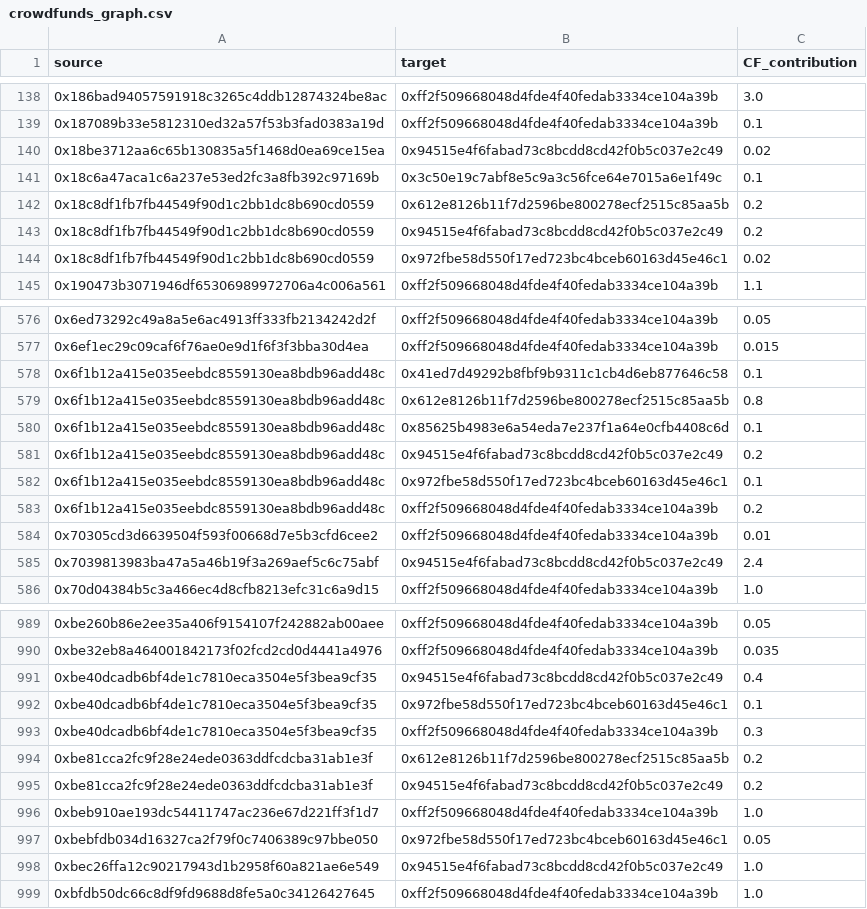
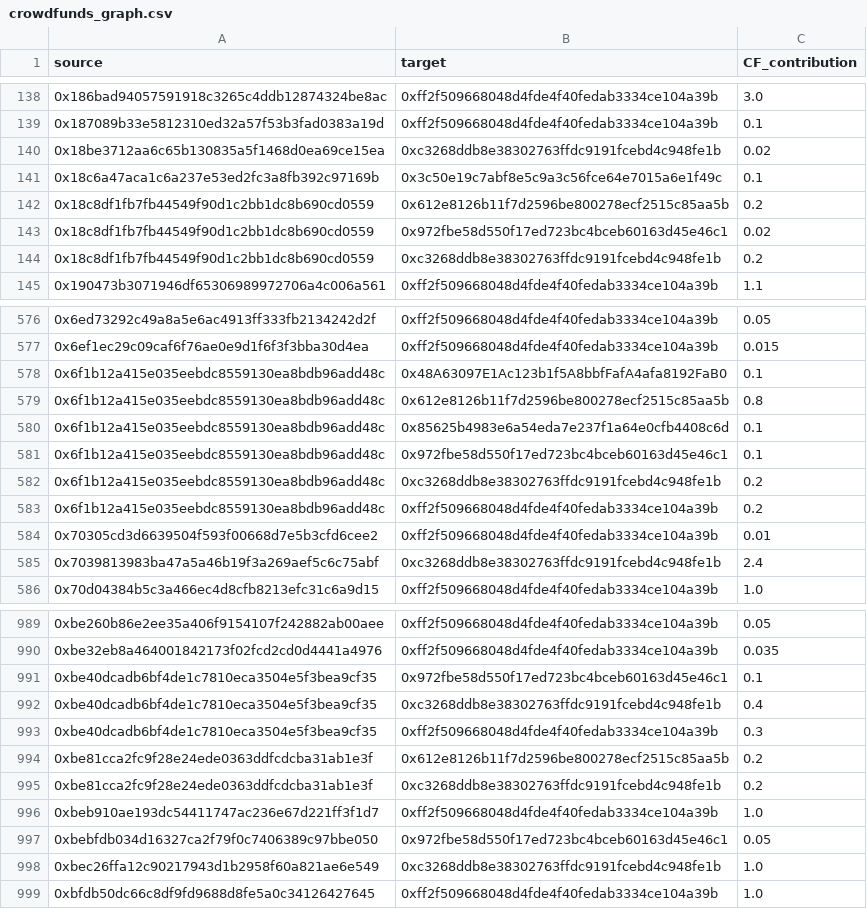
Before and after one commit to andrewhong5297/mirror_social_drop, a CSV file: main_datasets/crowdfunds_graph.csv, drawn as a sheet; only a part is shown, gaps mark what is left out; the diff covers the shown part only.

```diff
--- a/main_datasets/crowdfunds_graph.csv
+++ b/main_datasets/crowdfunds_graph.csv
@@ -139,7 +139,7 @@ source,target,CF_contribution
 0x187089b33e5812310ed32a57f53b3fad0383a19d,0xff2f509668048d4fde4f40fedab3334ce104a39b,0.1
-0x18be3712aa6c65b130835a5f1468d0ea69ce15ea,0x94515e4f6fabad73c8bcdd8cd42f0b5c037e2c49,0.02
+0x18be3712aa6c65b130835a5f1468d0ea69ce15ea,0xc3268ddb8e38302763ffdc9191fcebd4c948fe1b,0.02
 0x18c6a47aca1c6a237e53ed2fc3a8fb392c97169b,0x3c50e19c7abf8e5c9a3c56fce64e7015a6e1f49c,0.1
 0x18c8df1fb7fb44549f90d1c2bb1dc8b690cd0559,0x612e8126b11f7d2596be800278ecf2515c85aa5b,0.2
-0x18c8df1fb7fb44549f90d1c2bb1dc8b690cd0559,0x94515e4f6fabad73c8bcdd8cd42f0b5c037e2c49,0.2
 0x18c8df1fb7fb44549f90d1c2bb1dc8b690cd0559,0x972fbe58d550f17ed723bc4bceb60163d45e46c1,0.02
+0x18c8df1fb7fb44549f90d1c2bb1dc8b690cd0559,0xc3268ddb8e38302763ffdc9191fcebd4c948fe1b,0.2
 0x190473b3071946df65306989972706a4c006a561,0xff2f509668048d4fde4f40fedab3334ce104a39b,1.1
@@ -577,10 +577,10 @@ source,target,CF_contribution
 0x6ef1ec29c09caf6f76ae0e9d1f6f3f3bba30d4ea,0xff2f509668048d4fde4f40fedab3334ce104a39b,0.015
-0x6f1b12a415e035eebdc8559130ea8bdb96add48c,0x41ed7d49292b8fbf9b9311c1cb4d6eb877646c58,0.1
+0x6f1b12a415e035eebdc8559130ea8bdb96add48c,0x48A63097E1Ac123b1f5A8bbfFafA4afa8192FaB0,0.1
 0x6f1b12a415e035eebdc8559130ea8bdb96add48c,0x612e8126b11f7d2596be800278ecf2515c85aa5b,0.8
 0x6f1b12a415e035eebdc8559130ea8bdb96add48c,0x85625b4983e6a54eda7e237f1a64e0cfb4408c6d,0.1
-0x6f1b12a415e035eebdc8559130ea8bdb96add48c,0x94515e4f6fabad73c8bcdd8cd42f0b5c037e2c49,0.2
 0x6f1b12a415e035eebdc8559130ea8bdb96add48c,0x972fbe58d550f17ed723bc4bceb60163d45e46c1,0.1
+0x6f1b12a415e035eebdc8559130ea8bdb96add48c,0xc3268ddb8e38302763ffdc9191fcebd4c948fe1b,0.2
 0x6f1b12a415e035eebdc8559130ea8bdb96add48c,0xff2f509668048d4fde4f40fedab3334ce104a39b,0.2
 0x70305cd3d6639504f593f00668d7e5b3cfd6cee2,0xff2f509668048d4fde4f40fedab3334ce104a39b,0.01
-0x7039813983ba47a5a46b19f3a269aef5c6c75abf,0x94515e4f6fabad73c8bcdd8cd42f0b5c037e2c49,2.4
+0x7039813983ba47a5a46b19f3a269aef5c6c75abf,0xc3268ddb8e38302763ffdc9191fcebd4c948fe1b,2.4
 0x70d04384b5c3a466ec4d8cfb8213efc31c6a9d15,0xff2f509668048d4fde4f40fedab3334ce104a39b,1.0
@@ -990,10 +990,10 @@ source,target,CF_contribution
 0xbe32eb8a464001842173f02fcd2cd0d4441a4976,0xff2f509668048d4fde4f40fedab3334ce104a39b,0.035
-0xbe40dcadb6bf4de1c7810eca3504e5f3bea9cf35,0x94515e4f6fabad73c8bcdd8cd42f0b5c037e2c49,0.4
 0xbe40dcadb6bf4de1c7810eca3504e5f3bea9cf35,0x972fbe58d550f17ed723bc4bceb60163d45e46c1,0.1
+0xbe40dcadb6bf4de1c7810eca3504e5f3bea9cf35,0xc3268ddb8e38302763ffdc9191fcebd4c948fe1b,0.4
 0xbe40dcadb6bf4de1c7810eca3504e5f3bea9cf35,0xff2f509668048d4fde4f40fedab3334ce104a39b,0.3
 0xbe81cca2fc9f28e24ede0363ddfcdcba31ab1e3f,0x612e8126b11f7d2596be800278ecf2515c85aa5b,0.2
-0xbe81cca2fc9f28e24ede0363ddfcdcba31ab1e3f,0x94515e4f6fabad73c8bcdd8cd42f0b5c037e2c49,0.2
+0xbe81cca2fc9f28e24ede0363ddfcdcba31ab1e3f,0xc3268ddb8e38302763ffdc9191fcebd4c948fe1b,0.2
 0xbeb910ae193dc54411747ac236e67d221ff3f1d7,0xff2f509668048d4fde4f40fedab3334ce104a39b,1.0
 0xbebfdb034d16327ca2f79f0c7406389c97bbe050,0x972fbe58d550f17ed723bc4bceb60163d45e46c1,0.05
-0xbec26ffa12c90217943d1b2958f60a821ae6e549,0x94515e4f6fabad73c8bcdd8cd42f0b5c037e2c49,1.0
+0xbec26ffa12c90217943d1b2958f60a821ae6e549,0xc3268ddb8e38302763ffdc9191fcebd4c948fe1b,1.0
 0xbfdb50dc66c8df9fd9688d8fe5a0c34126427645,0xff2f509668048d4fde4f40fedab3334ce104a39b,1.0
```
Also changed, not shown: 12 added rows, 12 removed rows and 104 edited cells elsewhere in this file, 12 other files.
